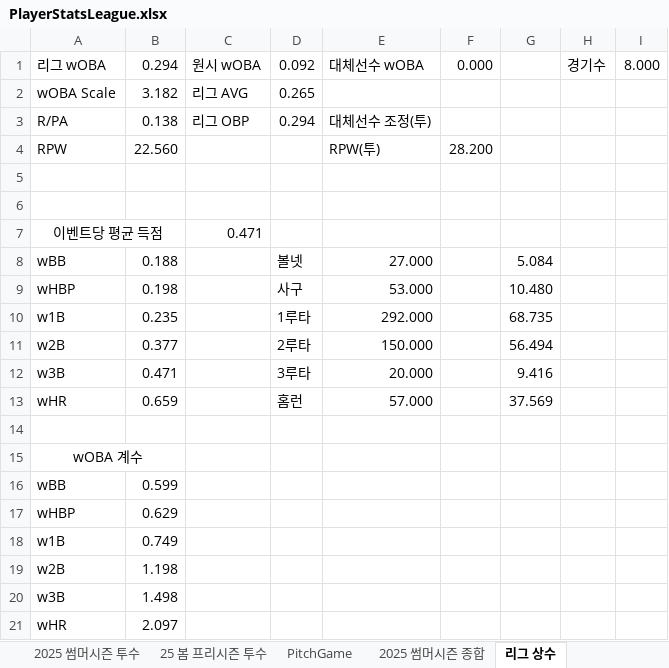
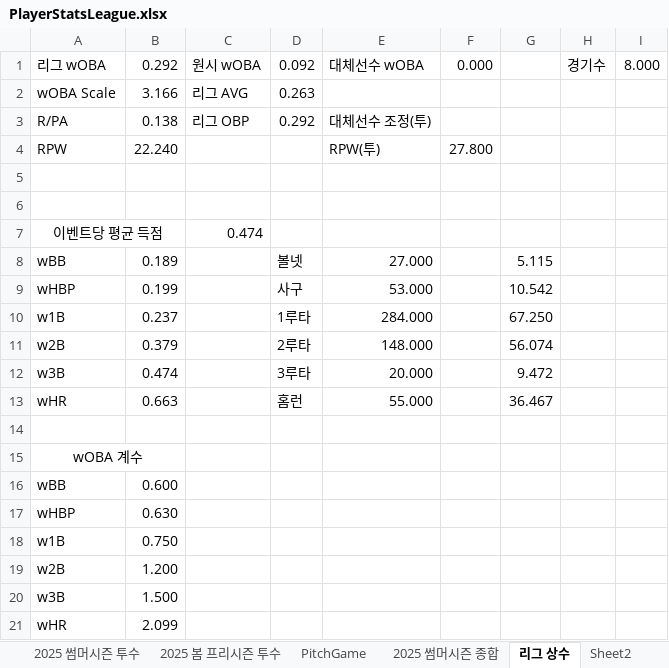
Before and after one commit to AKASATAaa/WBtiz, an Excel workbook: Data/PlayerStatsLeague.xlsx, sheet 리그 상수, drawn as a sheet; values as stored, in another font and other column widths than the file's, no borders; removed rows and columns are numbered as before the commit, all else as after; the diff names each change by its address in the sheet, - before the commit and + after, or states it on an @@ line.

```diff
--- a/Data/PlayerStatsLeague.xlsx (sheet 리그 상수)
+++ b/Data/PlayerStatsLeague.xlsx (sheet 리그 상수)
-sheet tab: 25 봄 프리시즌 투수
+sheet tab: 2025 봄 프리시즌 투수
+sheet tab: Sheet2
-B1: 0.294
+B1: 0.292
-B2: 3.182
+B2: 3.166
-D2: 0.265
+D2: 0.263
-D3: 0.294
+D3: 0.292
-B4: 22.560
+B4: 22.240
-F4: 28.200
+F4: 27.800
-C7: 0.471
+C7: 0.474
-B8: 0.188
+B8: 0.189
-G8: 5.084
+G8: 5.115
-B9: 0.198
+B9: 0.199
-G9: 10.480
+G9: 10.542
-row 10: w1B | 0.235 |  | 1루타 | 292.000 |  | 68.735
-row 11: w2B | 0.377 |  | 2루타 | 150.000 |  | 56.494
+row 10: w1B | 0.237 |  | 1루타 | 284.000 |  | 67.250
+row 11: w2B | 0.379 |  | 2루타 | 148.000 |  | 56.074
-B12: 0.471
+B12: 0.474
-G12: 9.416
+G12: 9.472
-row 13: wHR | 0.659 |  | 홈런 | 57.000 |  | 37.569
+row 13: wHR | 0.663 |  | 홈런 | 55.000 |  | 36.467
-B16: 0.599
+B16: 0.600
-B17: 0.629
+B17: 0.630
-B18: 0.749
+B18: 0.750
-B19: 1.198
+B19: 1.200
-B20: 1.498
+B20: 1.500
-B21: 2.097
+B21: 2.099
```
Also changed, not shown: sheet 2025 썸머시즌 타자, sheet PitchGame, sheet 2025 썸머시즌 투수, sheet BatGame, sheet 2025 봄 프리시즌 투수, sheet 2025 봄 프리시즌 타자, other sheet tabs, formulas that keep their value, Data/League_Team.xlsx, 8 other files.
